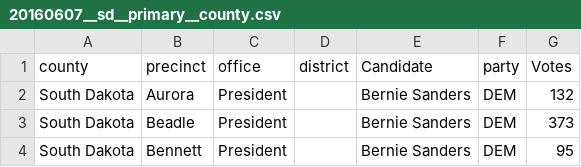
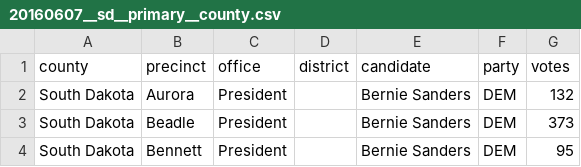
Before and after one commit to openelections/openelections-data-sd, a CSV file: 2016/20160607__sd__primary__county.csv, drawn as a sheet; only a part is shown.

Commit message:
Make column headers lowercase for consistency.

```diff
--- a/2016/20160607__sd__primary__county.csv
+++ b/2016/20160607__sd__primary__county.csv
@@ -1,2 +1,2 @@
-county,precinct,office,district,Candidate,party,Votes
+county,precinct,office,district,candidate,party,votes
 South Dakota,Aurora,President,,Bernie Sanders,DEM,132
```
